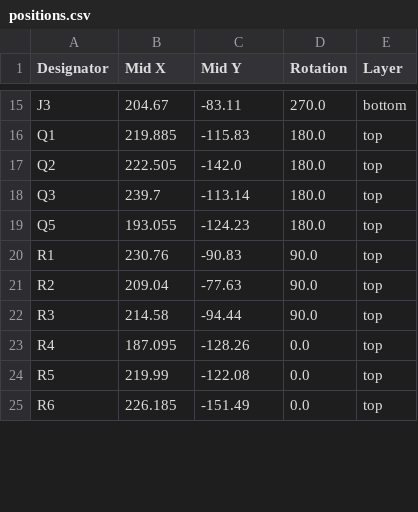
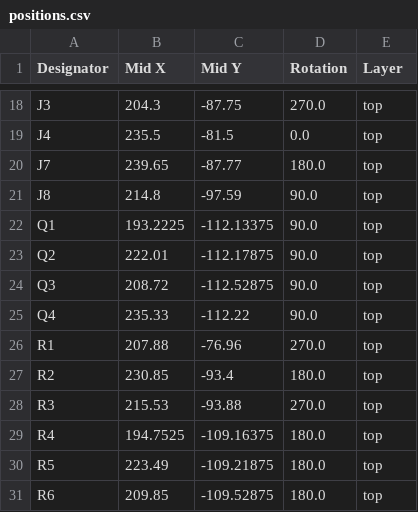
Before and after one commit to insane-0/Mini_Drone_esp, a CSV file: production/positions.csv, drawn as a sheet; only a part is shown, gaps mark what is left out; removed rows and columns are numbered as before the commit, all else as after; the diff covers the shown part only; the diff names each change by its address in the sheet, - before the commit and + after, or states it on an @@ line.

```diff
--- a/production/positions.csv
+++ b/production/positions.csv
-B18 (Mid X): 204.67
+B18 (Mid X): 204.3
-C18 (Mid Y): -83.11
+C18 (Mid Y): -87.75
-E18 (Layer): bottom
+E18 (Layer): top
+row 19: J4 | 235.5 | -81.5 | 0.0 | top
+row 20: J7 | 239.65 | -87.77 | 180.0 | top
+row 21: J8 | 214.8 | -97.59 | 90.0 | top
-B22 (Mid X): 219.885
+B22 (Mid X): 193.2225
-C22 (Mid Y): -115.83
+C22 (Mid Y): -112.13375
-D22:D24 (Rotation): 180.0
+D22:D24 (Rotation): 90.0
-B23 (Mid X): 222.505
+B23 (Mid X): 222.01
-C23 (Mid Y): -142.0
+C23 (Mid Y): -112.17875
-B24 (Mid X): 239.7
+B24 (Mid X): 208.72
-C24 (Mid Y): -113.14
+C24 (Mid Y): -112.52875
-row 19: Q5 | 193.055 | -124.23 | 180.0 | top
+row 25: Q4 | 235.33 | -112.22 | 90.0 | top
-B26 (Mid X): 230.76
+B26 (Mid X): 207.88
-C26 (Mid Y): -90.83
+C26 (Mid Y): -76.96
-D26 (Rotation): 90.0
+D26 (Rotation): 270.0
-B27 (Mid X): 209.04
+B27 (Mid X): 230.85
-C27 (Mid Y): -77.63
+C27 (Mid Y): -93.4
-D27 (Rotation): 90.0
+D27 (Rotation): 180.0
-B28 (Mid X): 214.58
+B28 (Mid X): 215.53
-C28 (Mid Y): -94.44
+C28 (Mid Y): -93.88
-D28 (Rotation): 90.0
+D28 (Rotation): 270.0
-B29 (Mid X): 187.095
+B29 (Mid X): 194.7525
-C29 (Mid Y): -128.26
+C29 (Mid Y): -109.16375
-D29:D31 (Rotation): 0.0
+D29:D31 (Rotation): 180.0
-B30 (Mid X): 219.99
+B30 (Mid X): 223.49
-C30 (Mid Y): -122.08
+C30 (Mid Y): -109.21875
-B31 (Mid X): 226.185
+B31 (Mid X): 209.85
-C31 (Mid Y): -151.49
+C31 (Mid Y): -109.52875
```
Also changed, not shown: 7 added rows, 2 removed rows and 47 edited cells elsewhere in this file, production/bom.csv, production/designators.csv, 20 other files.
